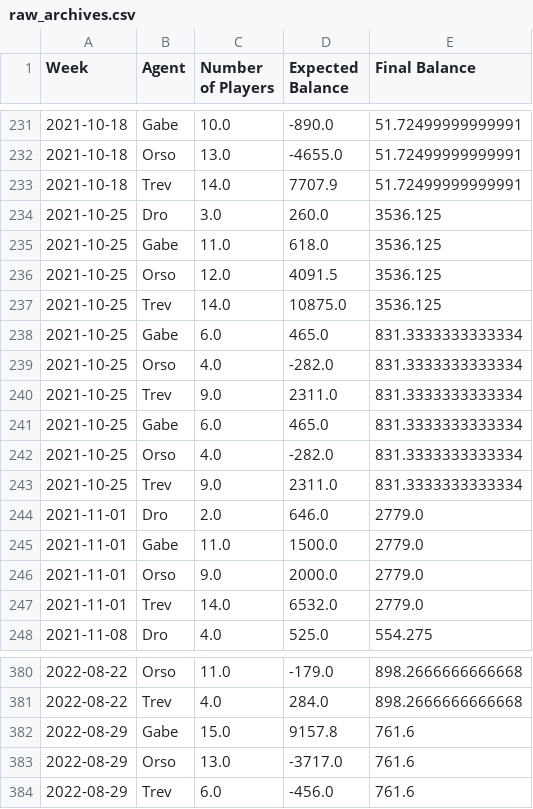
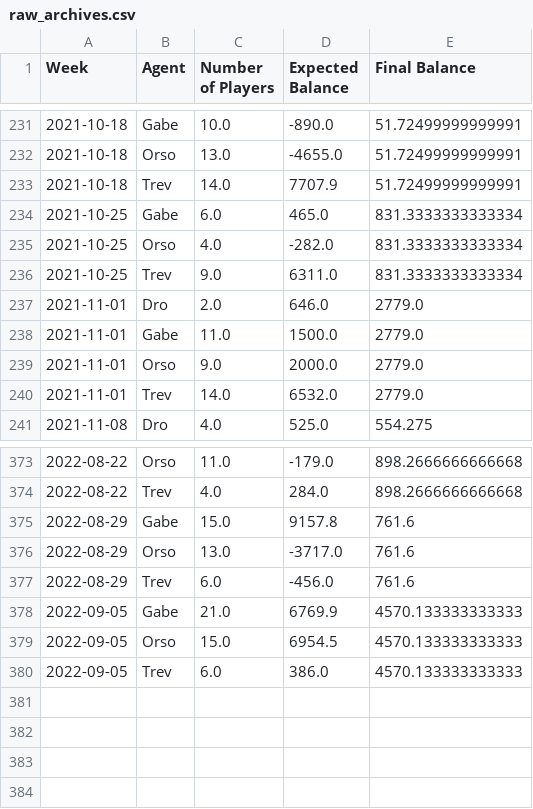
Before and after one commit to trossco84/bettingatwork, a CSV file: raw_archives.csv, drawn as a sheet; only a part is shown, gaps mark what is left out.

```diff
--- a/raw_archives.csv
+++ b/raw_archives.csv
@@ -233,12 +233,5 @@ Week,Agent,Number of Players,Expected Balance,Final Balance
 2021-10-18,Trev,14.0,7707.9,51.72499999999991
-2021-10-25,Dro,3.0,260.0,3536.125
-2021-10-25,Gabe,11.0,618.0,3536.125
-2021-10-25,Orso,12.0,4091.5,3536.125
-2021-10-25,Trev,14.0,10875.0,3536.125
 2021-10-25,Gabe,6.0,465.0,831.3333333333334
 2021-10-25,Orso,4.0,-282.0,831.3333333333334
-2021-10-25,Trev,9.0,2311.0,831.3333333333334
-2021-10-25,Gabe,6.0,465.0,831.3333333333334
-2021-10-25,Orso,4.0,-282.0,831.3333333333334
-2021-10-25,Trev,9.0,2311.0,831.3333333333334
+2021-10-25,Trev,9.0,6311.0,831.3333333333334
 2021-11-01,Dro,2.0,646.0,2779.0
@@ -384 +377,4 @@ Week,Agent,Number of Players,Expected Balance,Final Balance
 2022-08-29,Trev,6.0,-456.0,761.6
+2022-09-05,Gabe,21.0,6769.9,4570.133333333333
+2022-09-05,Orso,15.0,6954.5,4570.133333333333
+2022-09-05,Trev,6.0,386.0,4570.133333333333
```
Also changed, not shown: agent_totals.csv, players_and_agents.csv, 2 other files.
